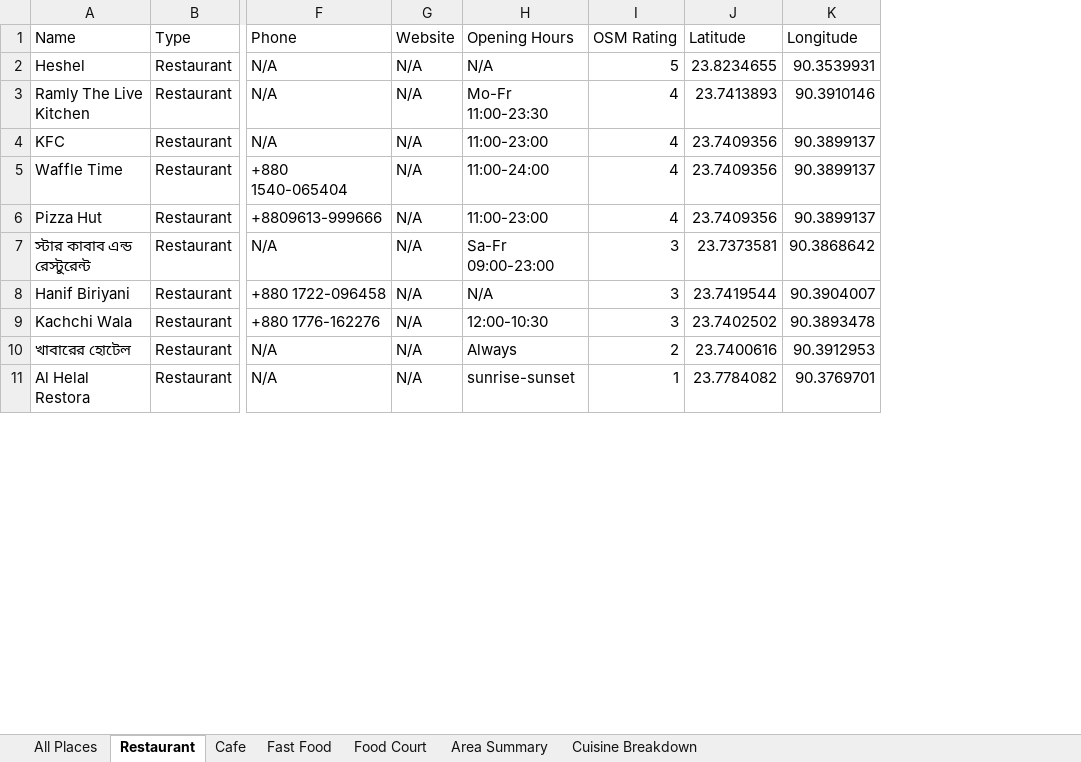
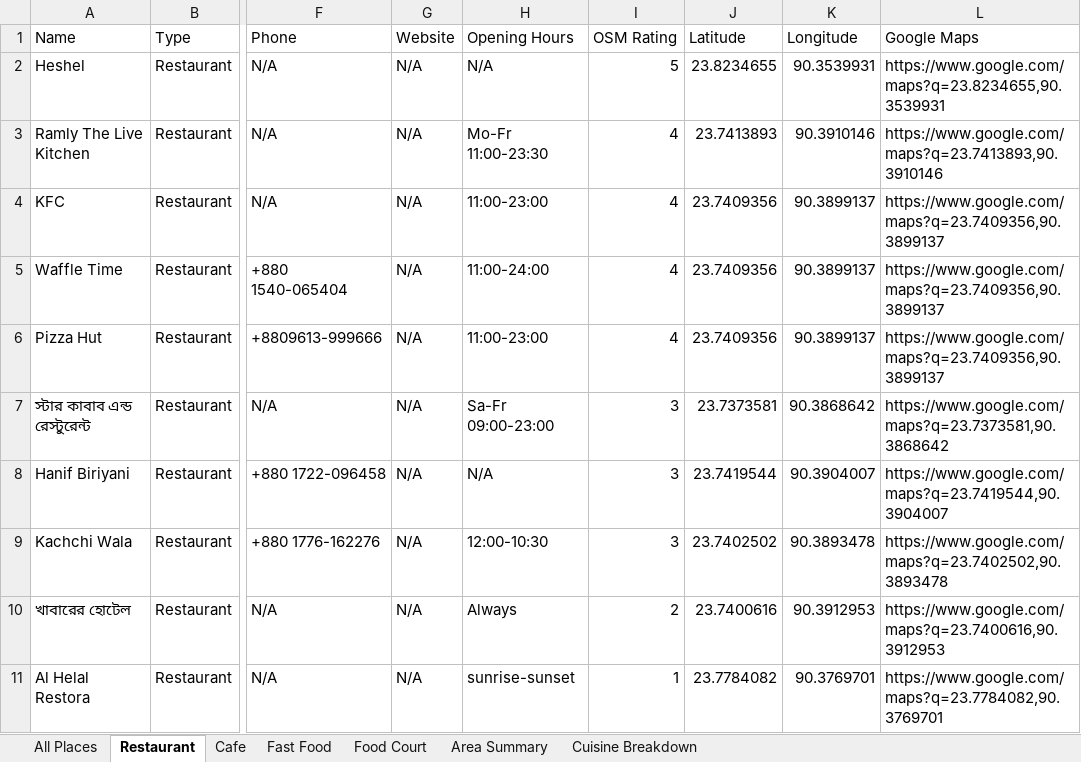
Before and after one commit to abusalehmnasim/dhaka-restaurant-directory, an Excel workbook: dhaka_restaurants.xlsx, sheet Restaurant, drawn as a sheet; only a part is shown, gaps mark what is left out; values as stored, in another font and other column widths than the file's, no borders; the diff covers the shown part only; the diff names each change by its address in the sheet, - before the commit and + after, or states it on an @@ line.

```diff
--- a/dhaka_restaurants.xlsx (sheet Restaurant)
+++ b/dhaka_restaurants.xlsx (sheet Restaurant)
+column L (Google Maps), rows 2-11: https://www.google.com/maps?q=23.8234655,90.3539931 | https://www.google.com/maps?q=23.7413893,90.3910146 | https://www.google.com/maps?q=23.7409356,90.3899137 | https://www.google.com/maps?q=23.7409356,90.3899137 | https://www.google.com/maps?q=23.7409356,90.3899137 | https://www.google.com/maps?q=23.7373581,90.3868642 | https://www.google.com/maps?q=23.7419544,90.3904007 | https://www.google.com/maps?q=23.7402502,90.3893478 | https://www.google.com/maps?q=23.7400616,90.3912953 | https://www.google.com/maps?q=23.7784082,90.3769701
```
Also changed, not shown: 6 removed rows and 8 moved rows elsewhere in this sheet, sheet All Places, sheet Fast Food, sheet Cafe, sheet Area Summary, sheet Food Court, sheet Cuisine Breakdown, 7 other files.
